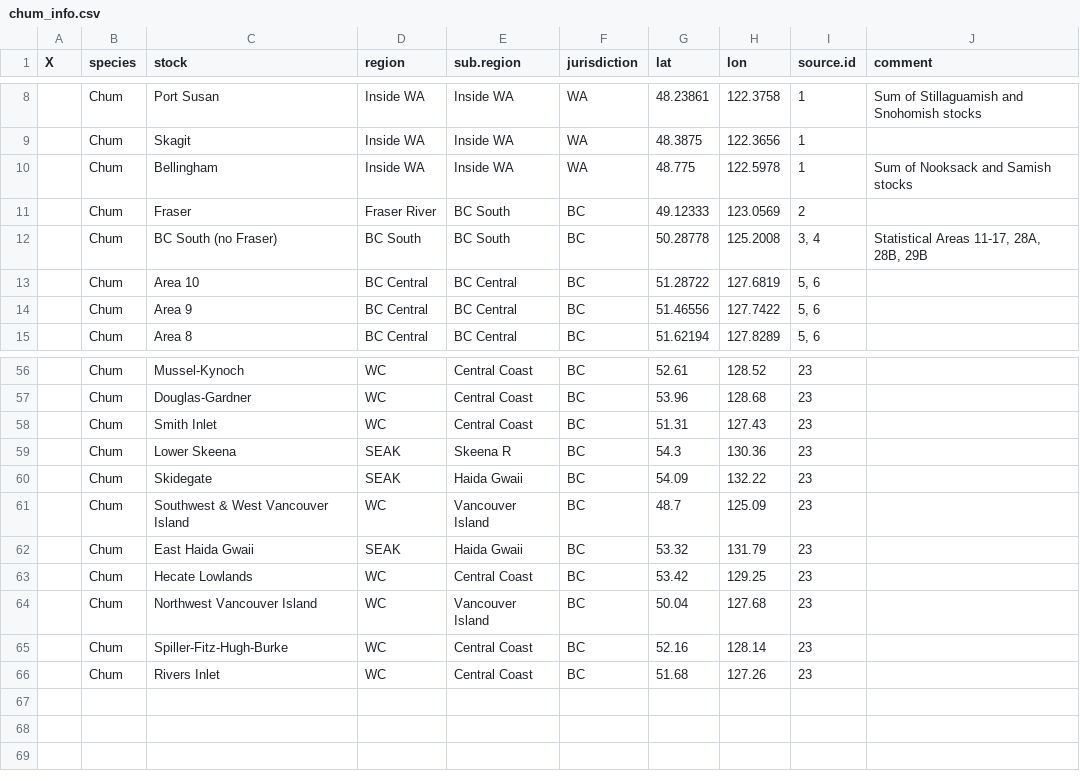
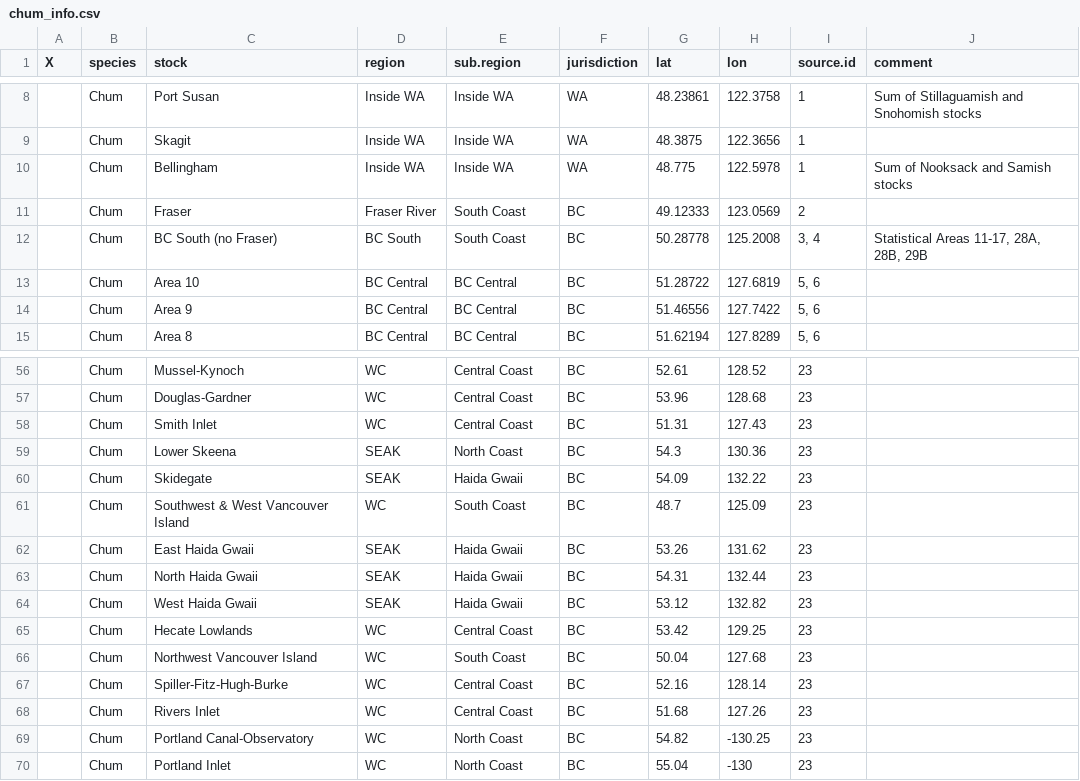
Before and after one commit to Pacific-salmon-assess/dfo_salmon_compilation, a CSV file: data/raw data/chum/chum_info.csv, drawn as a sheet; only a part is shown, gaps mark what is left out.

Commit message:
incorporate data updates from PSE timeseries

```diff
--- a/data/raw data/chum/chum_info.csv
+++ b/data/raw data/chum/chum_info.csv
@@ -10,4 +10,4 @@ X,species,stock,region,sub.region,jurisdiction,lat,lon,source.id,comment
 ,Chum,Bellingham,Inside WA,Inside WA,WA,48.775,122.5978,1,Sum of Nooksack and Samish stocks
-,Chum,Fraser,Fraser River,BC South,BC,49.12333,123.0569,2,
-,Chum,BC South (no Fraser),BC South,BC South,BC,50.28778,125.2008,"3, 4","Statistical Areas 11-17, 28A, 28B, 29B"
+,Chum,Fraser,Fraser River,South Coast,BC,49.12333,123.0569,2,
+,Chum,BC South (no Fraser),BC South,South Coast,BC,50.28778,125.2008,"3, 4","Statistical Areas 11-17, 28A, 28B, 29B"
 ,Chum,Area 10,BC Central,BC Central,BC,51.28722,127.6819,"5, 6",
@@ -58,9 +58,13 @@ X,species,stock,region,sub.region,jurisdiction,lat,lon,source.id,comment
 ,Chum,Smith Inlet,WC,Central Coast,BC,51.31,127.43,23,
-,Chum,Lower Skeena,SEAK,Skeena R,BC,54.3,130.36,23,
+,Chum,Lower Skeena,SEAK,North Coast,BC,54.3,130.36,23,
 ,Chum,Skidegate,SEAK,Haida Gwaii,BC,54.09,132.22,23,
-,Chum,Southwest & West Vancouver Island,WC,Vancouver Island,BC,48.7,125.09,23,
-,Chum,East Haida Gwaii,SEAK,Haida Gwaii,BC,53.32,131.79,23,
+,Chum,Southwest & West Vancouver Island,WC,South Coast,BC,48.7,125.09,23,
+,Chum,East Haida Gwaii,SEAK,Haida Gwaii,BC,53.26,131.62,23,
+,Chum,North Haida Gwaii,SEAK,Haida Gwaii,BC,54.31,132.44,23,
+,Chum,West Haida Gwaii,SEAK,Haida Gwaii,BC,53.12,132.82,23,
 ,Chum,Hecate Lowlands,WC,Central Coast,BC,53.42,129.25,23,
-,Chum,Northwest Vancouver Island,WC,Vancouver Island,BC,50.04,127.68,23,
+,Chum,Northwest Vancouver Island,WC,South Coast,BC,50.04,127.68,23,
 ,Chum,Spiller-Fitz-Hugh-Burke,WC,Central Coast,BC,52.16,128.14,23,
 ,Chum,Rivers Inlet,WC,Central Coast,BC,51.68,127.26,23,
+,Chum,Portland Canal-Observatory,WC,North Coast,BC,54.82,-130.25,23,
+,Chum,Portland Inlet,WC,North Coast,BC,55.04,-130,23,
```
Also changed, not shown: data/filtered datasets/stock_info2024-09-04.csv, data/raw data/pink/pink_info.csv, 20 other files.
